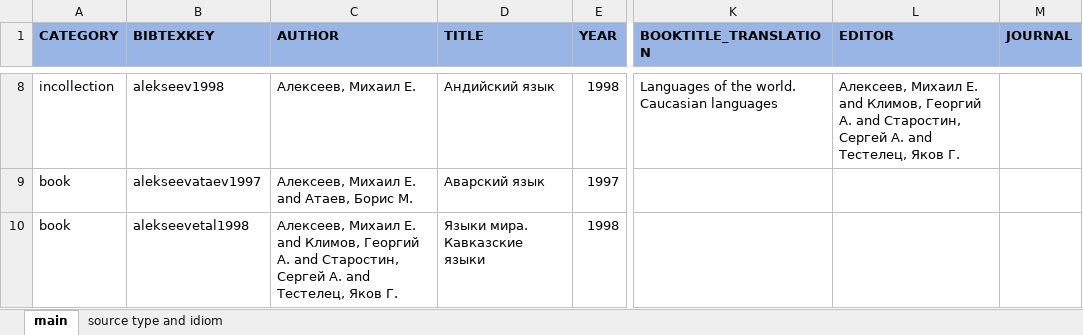
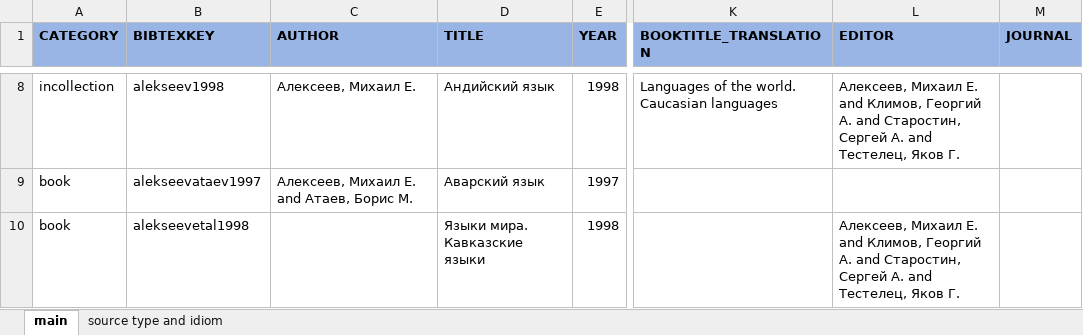
Before and after one commit to LingConLab/TALD, an Excel workbook: data/biblib.xlsx, sheet main, drawn as a sheet; only a part is shown, gaps mark what is left out; values as stored, in another font and other column widths than the file's, no borders; charts and pictures not drawn; the diff covers the shown part only; the diff names each change by its address in the sheet, - before the commit and + after, or states it on an @@ line.

```diff
--- a/data/biblib.xlsx (sheet main)
+++ b/data/biblib.xlsx (sheet main)
-C10 (AUTHOR): Алексеев, Михаил Е. and Климов, Георгий А. and Старостин, Сергей А. and Тестелец, Яков Г.
+C10 (AUTHOR): (empty)
-L10 (EDITOR): (empty)
+L10 (EDITOR): Алексеев, Михаил Е. and Климов, Георгий А. and Старостин, Сергей А. and Тестелец, Яков Г.
```
Also changed, not shown: 17 added rows and 18 edited cells elsewhere in this sheet, sheet source type and idiom, 5 other files.
